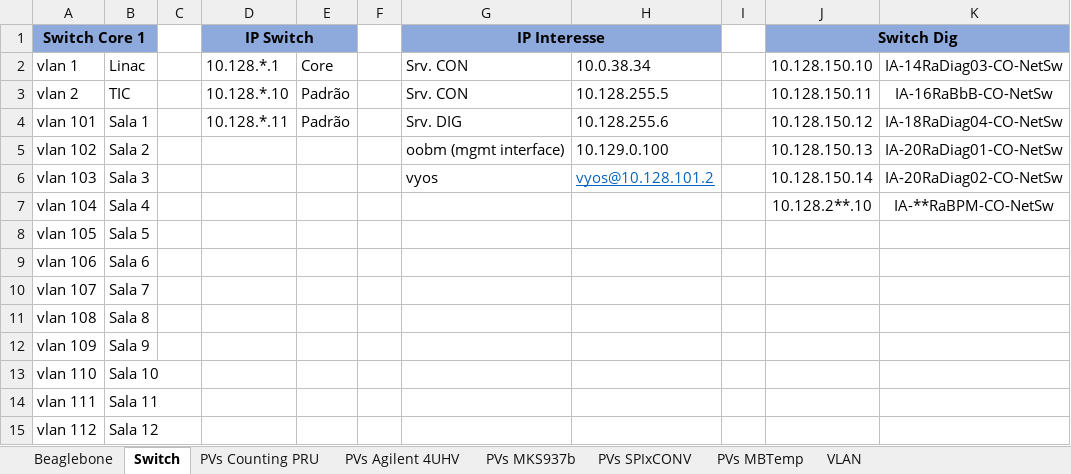
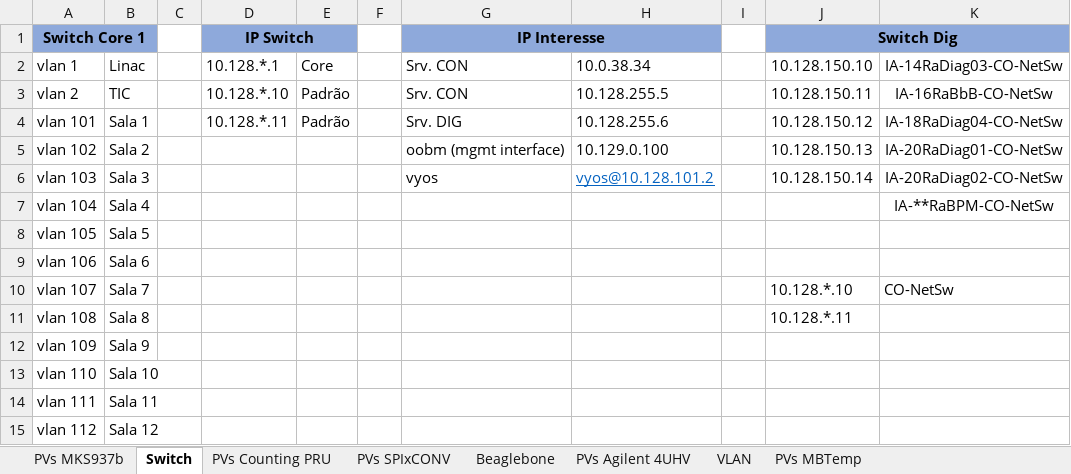
Before and after one commit to lnls-sirius/pydm-opi, an Excel workbook: Redes e Beaglebones.xlsx, sheet Switch, drawn as a sheet; only a part is shown; values as stored, in another font and other column widths than the file's, no borders; the diff names each change by its address in the sheet, - before the commit and + after, or states it on an @@ line.

```diff
--- a/Redes e Beaglebones.xlsx (sheet Switch)
+++ b/Redes e Beaglebones.xlsx (sheet Switch)
@@ sheet tab order changed: PVs MKS937b | Switch | PVs Counting PRU | PVs SPIxCONV | Beaglebone | PVs Agilent 4UHV | VLAN | PVs MBTemp @@
-J7 (Switch Dig): 10.128.2**.10
+J7 (Switch Dig): (empty)
-J10 (Switch Dig): (empty)
+J10 (Switch Dig): 10.128.*.10
-K10: (empty)
+K10: CO-NetSw
-J11 (Switch Dig): (empty)
+J11 (Switch Dig): 10.128.*.11
```
Also changed, not shown: sheet PVs MKS937b, sheet PVs Agilent 4UHV, sheet PVs SPIxCONV, sheet Beaglebone, formulas that keep their value, 3 other files.
